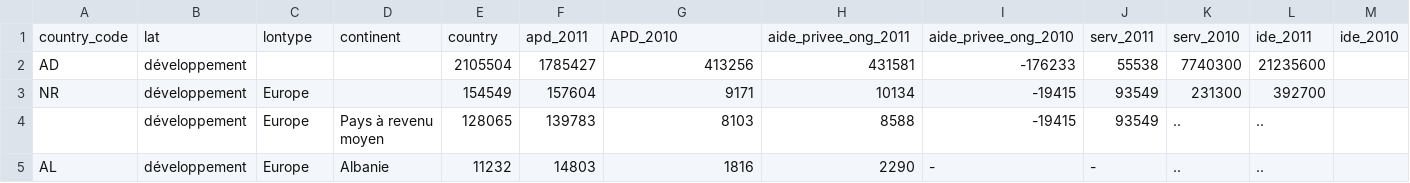
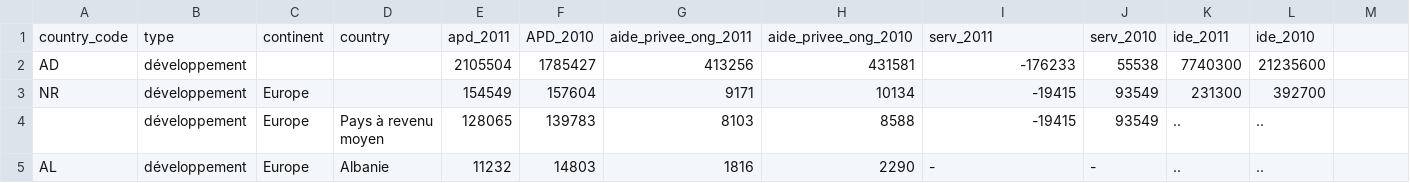
Before and after one commit to dbrgn/OpenAid, a TSV file: cleaned_data/statistiken_2011.finanzfluese.tsv, drawn as a sheet; only a part is shown; removed rows and columns are numbered as before the commit, all else as after; the diff names each change by its address in the sheet, - before the commit and + after, or states it on an @@ line.

Commit message:
Statistiken 2011: fixing header

```diff
--- a/cleaned_data/statistiken_2011.finanzfluese.tsv
+++ b/cleaned_data/statistiken_2011.finanzfluese.tsv
-row 1: country_code | lat | lontype | continent | country | apd_2011 | APD_2010 | aide_privee_ong_2011 | aide_privee_ong_2010 | serv_2011 | serv_2010 | ide_2011 | ide_2010
+row 1: country_code | type | continent | country | apd_2011 | APD_2010 | aide_privee_ong_2011 | aide_privee_ong_2010 | serv_2011 | serv_2010 | ide_2011 | ide_2010
```
